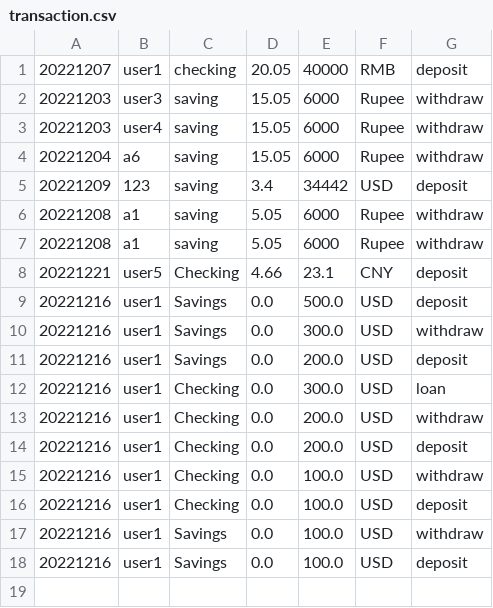
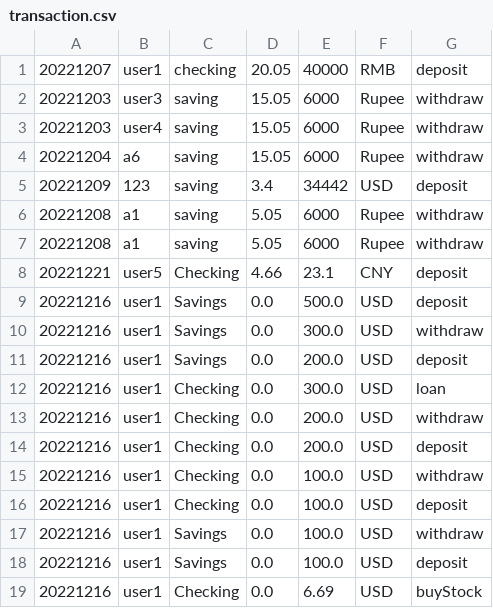
Before and after one commit to R1cardoo/bank_final_project, a CSV file: bankATM/out/production/bankATM/csvfiles/transaction.csv, drawn as a sheet; the diff names each change by its address in the sheet, - before the commit and + after, or states it on an @@ line.

```diff
--- a/bankATM/out/production/bankATM/csvfiles/transaction.csv
+++ b/bankATM/out/production/bankATM/csvfiles/transaction.csv
+row 19: 20221216 | user1 | Checking | 0.0 | 6.69 | USD | buyStock
```
Also changed, not shown: 9 other files.
